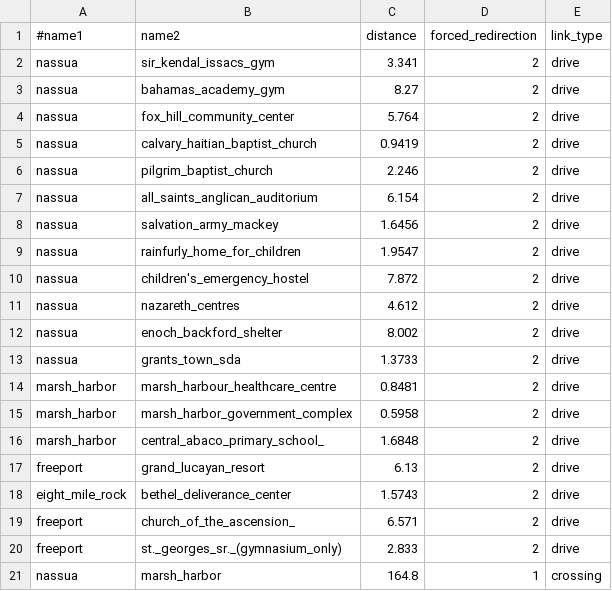
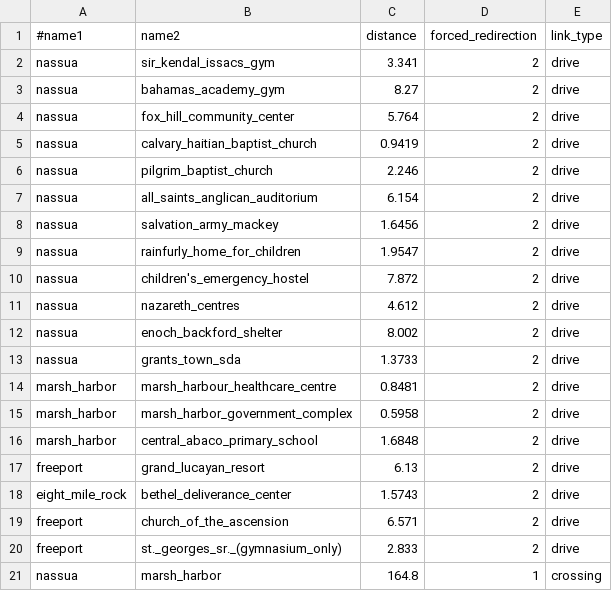
Before and after one commit to tan-yel/flee, a CSV file: conflict_input/bahamas/routes.csv, drawn as a sheet.

```diff
--- a/conflict_input/bahamas/routes.csv
+++ b/conflict_input/bahamas/routes.csv
@@ -15,6 +15,6 @@ marsh_harbor,marsh_harbour_healthcare_centre,0.8481,2,drive
 marsh_harbor,marsh_harbor_government_complex,0.5958,2,drive
-marsh_harbor,central_abaco_primary_school_,1.6848,2,drive
+marsh_harbor,central_abaco_primary_school,1.6848,2,drive
 freeport,grand_lucayan_resort,6.13,2,drive
 eight_mile_rock,bethel_deliverance_center,1.5743,2,drive
-freeport,church_of_the_ascension_,6.571,2,drive
+freeport,church_of_the_ascension,6.571,2,drive
 freeport,st._georges_sr._(gymnasium_only),2.833,2,drive
```
Also changed, not shown: conflict_input/bahamas/locations.csv.
